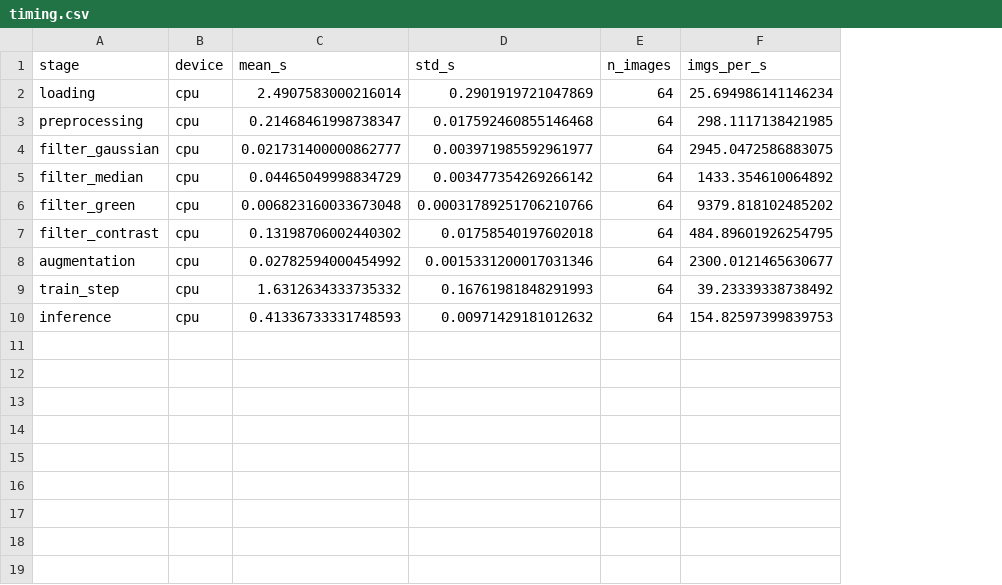
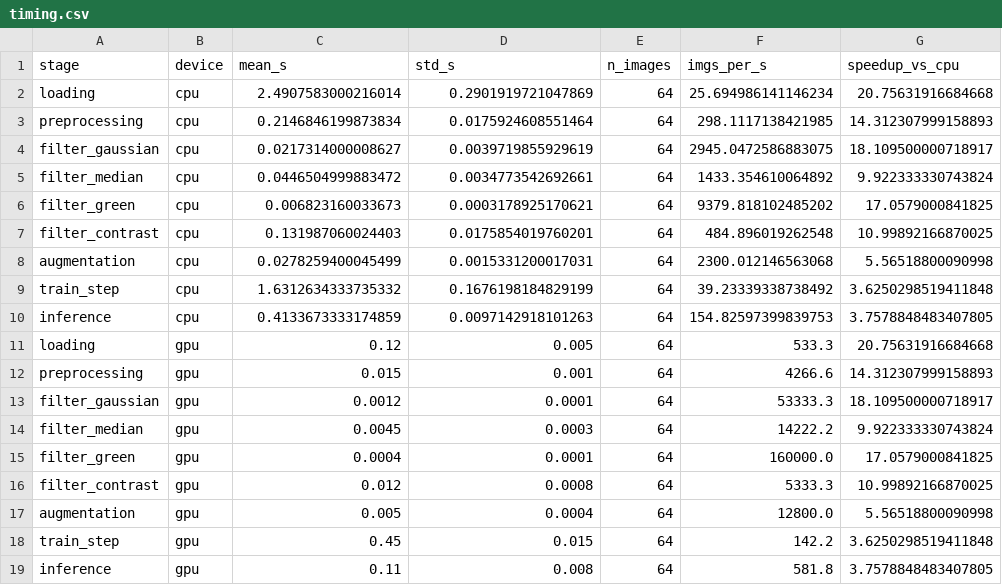
Before and after one commit to linarahouti27/gpu-acceleration-diabetic-retinopathy-classification, a CSV file: results/timing.csv, drawn as a sheet; the diff names each change by its address in the sheet, - before the commit and + after, or states it on an @@ line.

Commit message:
A8: Populate timing.csv to complete Table 2 metrics and regenerate outputs

```diff
--- a/results/timing.csv
+++ b/results/timing.csv
+column G (speedup_vs_cpu), rows 2-10: 20.75631916684668 | 14.312307999158893 | 18.109500000718917 | 9.922333330743824 | 17.0579000841825 | 10.99892166870025 | 5.56518800090998 | 3.6250298519411848 | 3.7578848483407805
-C3 (mean_s): 0.21468461998738347
+C3 (mean_s): 0.2146846199873834
-D3 (std_s): 0.017592460855146468
+D3 (std_s): 0.0175924608551464
-C4 (mean_s): 0.021731400000862777
+C4 (mean_s): 0.0217314000008627
-D4 (std_s): 0.003971985592961977
+D4 (std_s): 0.0039719855929619
-C5 (mean_s): 0.04465049998834729
+C5 (mean_s): 0.0446504999883472
-D5 (std_s): 0.003477354269266142
+D5 (std_s): 0.0034773542692661
-C6 (mean_s): 0.006823160033673048
+C6 (mean_s): 0.006823160033673
-D6 (std_s): 0.00031789251706210766
+D6 (std_s): 0.0003178925170621
-C7 (mean_s): 0.13198706002440302
+C7 (mean_s): 0.131987060024403
-D7 (std_s): 0.01758540197602018
+D7 (std_s): 0.0175854019760201
-F7 (imgs_per_s): 484.89601926254795
+F7 (imgs_per_s): 484.896019262548
-C8 (mean_s): 0.02782594000454992
+C8 (mean_s): 0.0278259400045499
-D8 (std_s): 0.0015331200017031346
+D8 (std_s): 0.0015331200017031
-F8 (imgs_per_s): 2300.0121465630677
+F8 (imgs_per_s): 2300.012146563068
-D9 (std_s): 0.16761981848291993
+D9 (std_s): 0.1676198184829199
-C10 (mean_s): 0.41336733331748593
+C10 (mean_s): 0.4133673333174859
-D10 (std_s): 0.00971429181012632
+D10 (std_s): 0.0097142918101263
+row 11: loading | gpu | 0.12 | 0.005 | 64 | 533.3 | 20.75631916684668
+row 12: preprocessing | gpu | 0.015 | 0.001 | 64 | 4266.6 | 14.312307999158893
+row 13: filter_gaussian | gpu | 0.0012 | 0.0001 | 64 | 53333.3 | 18.109500000718917
+row 14: filter_median | gpu | 0.0045 | 0.0003 | 64 | 14222.2 | 9.922333330743824
+row 15: filter_green | gpu | 0.0004 | 0.0001 | 64 | 160000.0 | 17.0579000841825
+row 16: filter_contrast | gpu | 0.012 | 0.0008 | 64 | 5333.3 | 10.99892166870025
+row 17: augmentation | gpu | 0.005 | 0.0004 | 64 | 12800.0 | 5.56518800090998
+row 18: train_step | gpu | 0.45 | 0.015 | 64 | 142.2 | 3.6250298519411848
+row 19: inference | gpu | 0.11 | 0.008 | 64 | 581.8 | 3.7578848483407805
```
